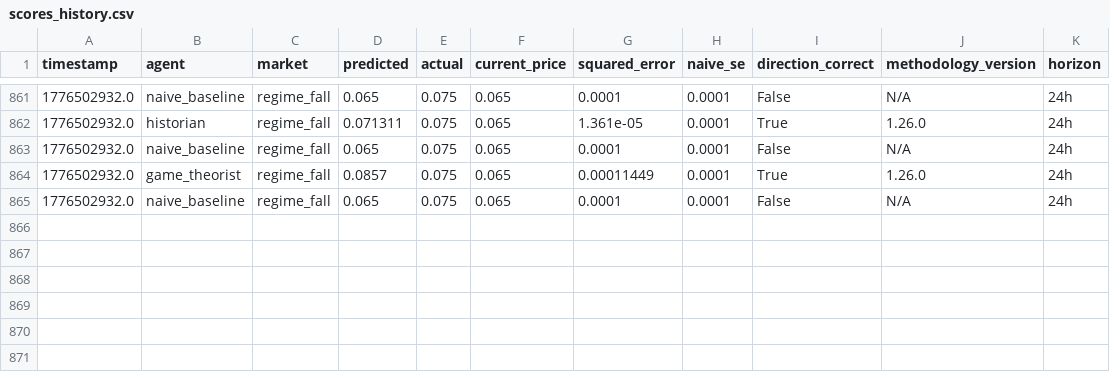
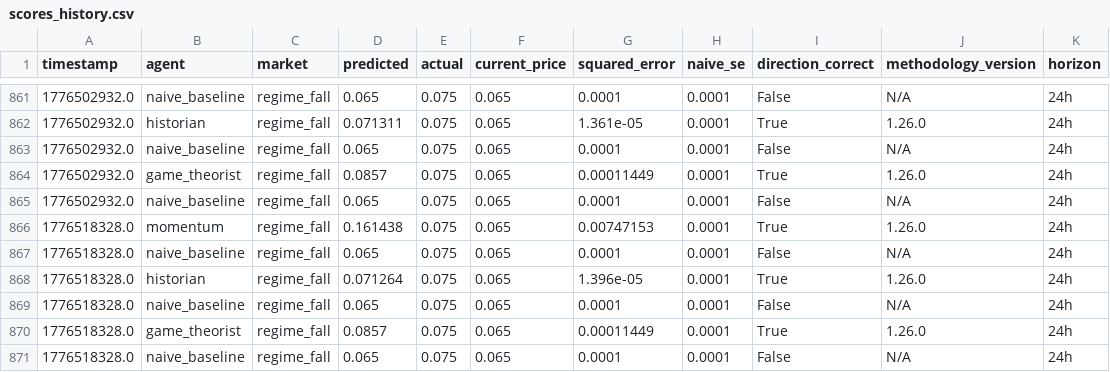
Before and after one commit to pairie-koh/Trading-Agents-on-Polymarket, a CSV file: data/scores_history.csv, drawn as a sheet; only a part is shown, gaps mark what is left out.

Commit message:
data: 2026-04-19T13:31:51Z

```diff
--- a/data/scores_history.csv
+++ b/data/scores_history.csv
@@ -865 +865,7 @@ timestamp,agent,market,predicted,actual,current_price,squared_error,naive_se,dir
 1776502932.0,naive_baseline,regime_fall,0.065,0.075,0.065,0.0001,0.0001,False,N/A,24h
+1776518328.0,momentum,regime_fall,0.161438,0.075,0.065,0.00747153,0.0001,True,1.26.0,24h
+1776518328.0,naive_baseline,regime_fall,0.065,0.075,0.065,0.0001,0.0001,False,N/A,24h
+1776518328.0,historian,regime_fall,0.071264,0.075,0.065,1.396e-05,0.0001,True,1.26.0,24h
+1776518328.0,naive_baseline,regime_fall,0.065,0.075,0.065,0.0001,0.0001,False,N/A,24h
+1776518328.0,game_theorist,regime_fall,0.0857,0.075,0.065,0.00011449,0.0001,True,1.26.0,24h
+1776518328.0,naive_baseline,regime_fall,0.065,0.075,0.065,0.0001,0.0001,False,N/A,24h
```
Also changed, not shown: 3 other files.
